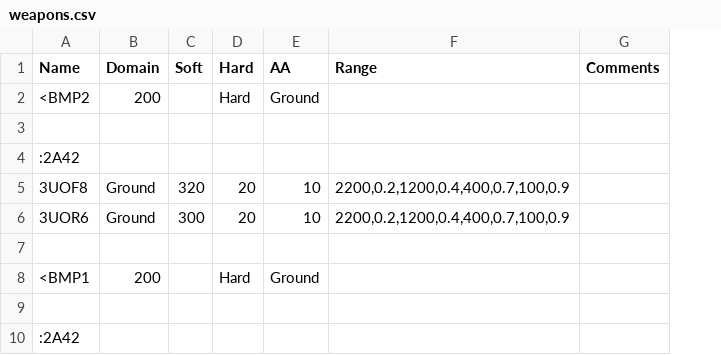
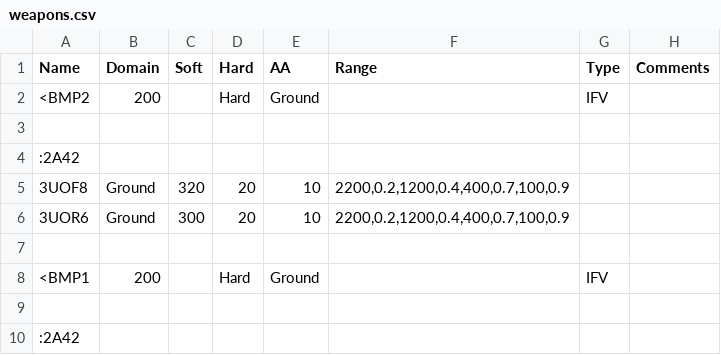
Before and after one commit to Anav0/Dread, a CSV file: Game/data/weapons.csv, drawn as a sheet; only a part is shown; the diff names each change by its address in the sheet, - before the commit and + after, or states it on an @@ line.

Commit message:
Data analysis part 2

```diff
--- a/Game/data/weapons.csv
+++ b/Game/data/weapons.csv
+column G (Type), rows 2-8: IFV |  |  |  |  |  | IFV
```
Also changed, not shown: Game/data/units.csv, 11 other files.
